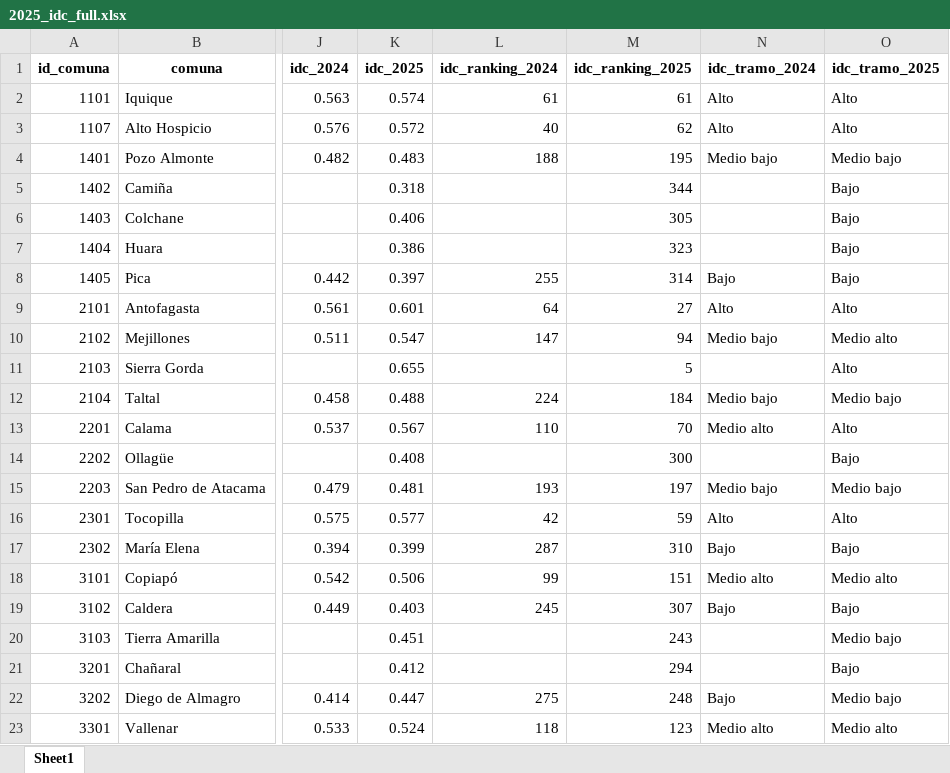
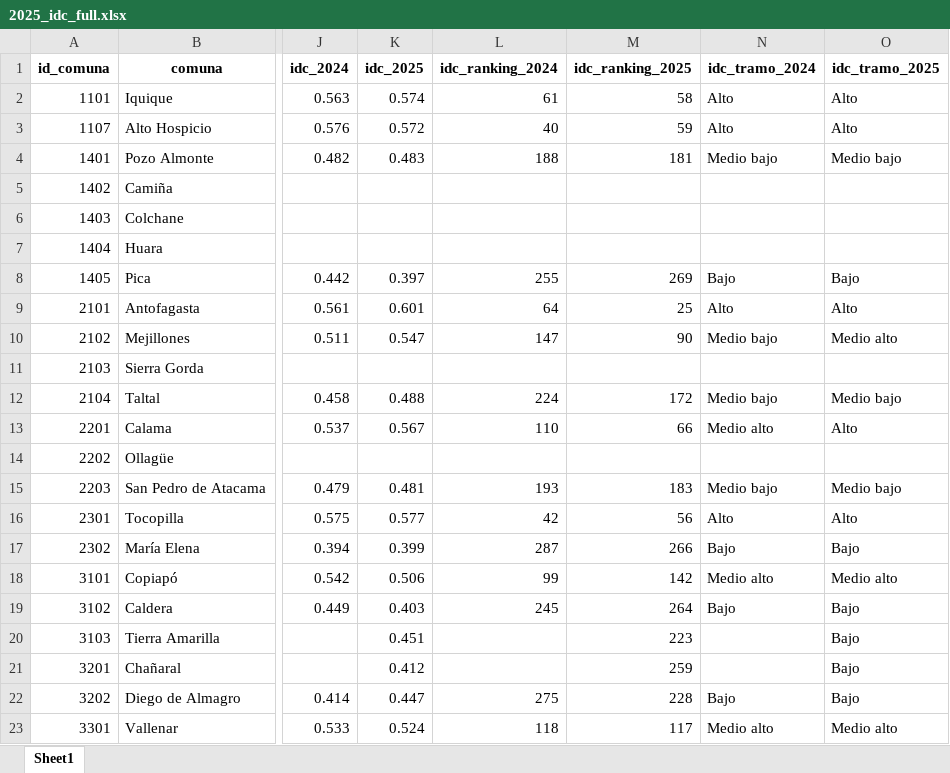
Before and after one commit to milenio-nudos/idc, an Excel workbook: data/proc_data/private_data/2025_idc_full.xlsx, sheet Sheet1, drawn as a sheet; only a part is shown, gaps mark what is left out; values as stored, in another font and other column widths than the file's, no borders; the diff covers the shown part only; the diff names each change by its address in the sheet, - before the commit and + after, or states it on an @@ line.

```diff
--- a/data/proc_data/private_data/2025_idc_full.xlsx (sheet Sheet1)
+++ b/data/proc_data/private_data/2025_idc_full.xlsx (sheet Sheet1)
-M2 (idc_ranking_2025): 61
+M2 (idc_ranking_2025): 58
-M3 (idc_ranking_2025): 62
+M3 (idc_ranking_2025): 59
-M4 (idc_ranking_2025): 195
+M4 (idc_ranking_2025): 181
-K5 (idc_2025): 0.318
+K5 (idc_2025): (empty)
-M5 (idc_ranking_2025): 344
+M5 (idc_ranking_2025): (empty)
-O5:O7 (idc_tramo_2025): Bajo
+O5:O7 (idc_tramo_2025): (empty)
-K6 (idc_2025): 0.406
+K6 (idc_2025): (empty)
-M6 (idc_ranking_2025): 305
+M6 (idc_ranking_2025): (empty)
-K7 (idc_2025): 0.386
+K7 (idc_2025): (empty)
-M7 (idc_ranking_2025): 323
+M7 (idc_ranking_2025): (empty)
-M8 (idc_ranking_2025): 314
+M8 (idc_ranking_2025): 269
-M9 (idc_ranking_2025): 27
+M9 (idc_ranking_2025): 25
-M10 (idc_ranking_2025): 94
+M10 (idc_ranking_2025): 90
-K11 (idc_2025): 0.655
+K11 (idc_2025): (empty)
-M11 (idc_ranking_2025): 5
+M11 (idc_ranking_2025): (empty)
-O11 (idc_tramo_2025): Alto
+O11 (idc_tramo_2025): (empty)
-M12 (idc_ranking_2025): 184
+M12 (idc_ranking_2025): 172
-M13 (idc_ranking_2025): 70
+M13 (idc_ranking_2025): 66
-K14 (idc_2025): 0.408
+K14 (idc_2025): (empty)
-M14 (idc_ranking_2025): 300
+M14 (idc_ranking_2025): (empty)
-O14 (idc_tramo_2025): Bajo
+O14 (idc_tramo_2025): (empty)
-M15 (idc_ranking_2025): 197
+M15 (idc_ranking_2025): 183
-M16 (idc_ranking_2025): 59
+M16 (idc_ranking_2025): 56
-M17 (idc_ranking_2025): 310
+M17 (idc_ranking_2025): 266
-M18 (idc_ranking_2025): 151
+M18 (idc_ranking_2025): 142
-M19 (idc_ranking_2025): 307
+M19 (idc_ranking_2025): 264
-M20 (idc_ranking_2025): 243
+M20 (idc_ranking_2025): 223
-O20 (idc_tramo_2025): Medio bajo
+O20 (idc_tramo_2025): Bajo
-M21 (idc_ranking_2025): 294
+M21 (idc_ranking_2025): 259
-M22 (idc_ranking_2025): 248
+M22 (idc_ranking_2025): 228
-O22 (idc_tramo_2025): Medio bajo
+O22 (idc_tramo_2025): Bajo
-M23 (idc_ranking_2025): 123
+M23 (idc_ranking_2025): 117
```
Also changed, not shown: 483 edited cells elsewhere in this sheet, data/proc_data/private_data/2025_c_educativo.xlsx, data/proc_data/public_data/2025_idc_v2.xlsx, 4 other files.
